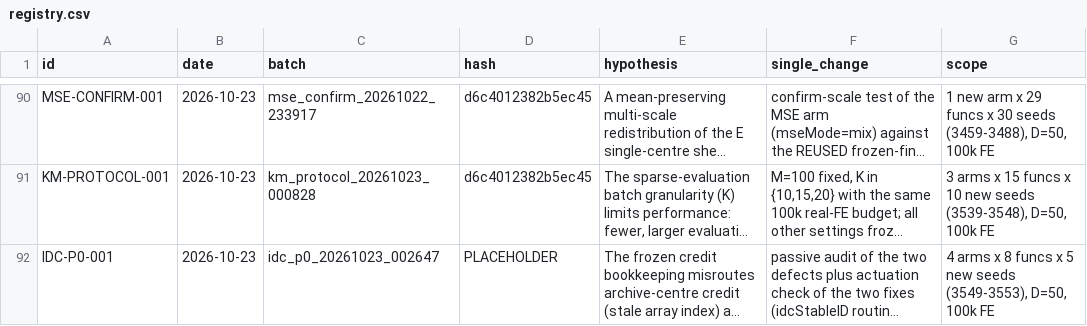
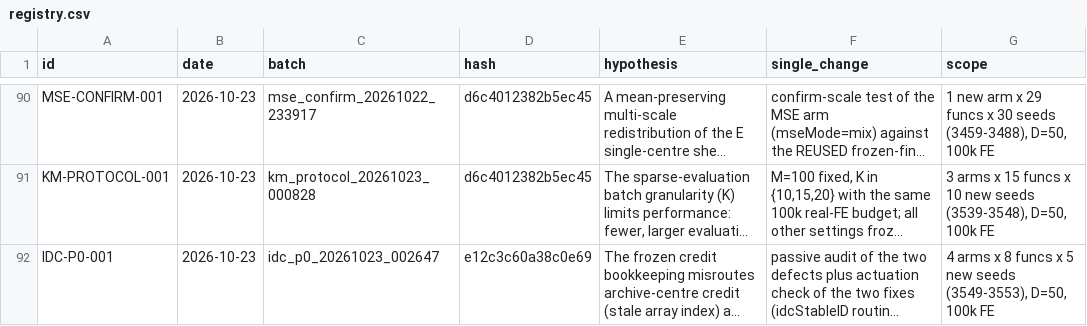
Before and after one commit to Xiaoqin-pro/new-gwo, a CSV file: sparse_q/experiments/registry.csv, drawn as a sheet; only a part is shown, gaps mark what is left out; long unchanged cells end in …; the diff names each change by its address in the sheet, - before the commit and + after, or states it on an @@ line.

```diff
--- a/sparse_q/experiments/registry.csv
+++ b/sparse_q/experiments/registry.csv
-D92 (hash): PLACEHOLDER
+D92 (hash): e12c3c60a38c0e69
```
